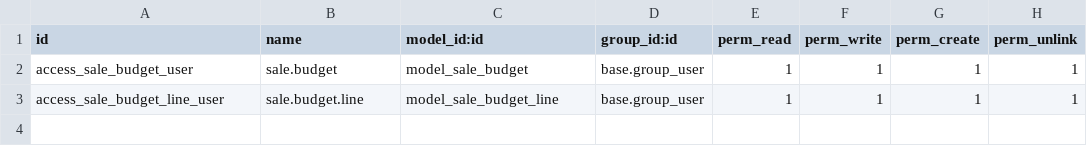
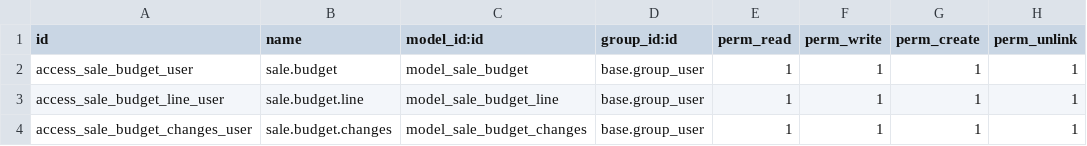
Before and after one commit to danimardiana/odoo, a CSV file: clx_budget_management/security/ir.model.access.csv, drawn as a sheet.

Commit message:
- [ADD] clx_budget_management : added new table for budget changes. - [FIX] clx_budget_analysis_report : fix the issue related to budget pivot report.

```diff
--- a/clx_budget_management/security/ir.model.access.csv
+++ b/clx_budget_management/security/ir.model.access.csv
@@ -3 +3,2 @@ access_sale_budget_user,sale.budget,model_sale_budget,base.group_user,1,1,1,1
 access_sale_budget_line_user,sale.budget.line,model_sale_budget_line,base.group_user,1,1,1,1
+access_sale_budget_changes_user,sale.budget.changes,model_sale_budget_changes,base.group_user,1,1,1,1
```
Also changed, not shown: 12 other files.
